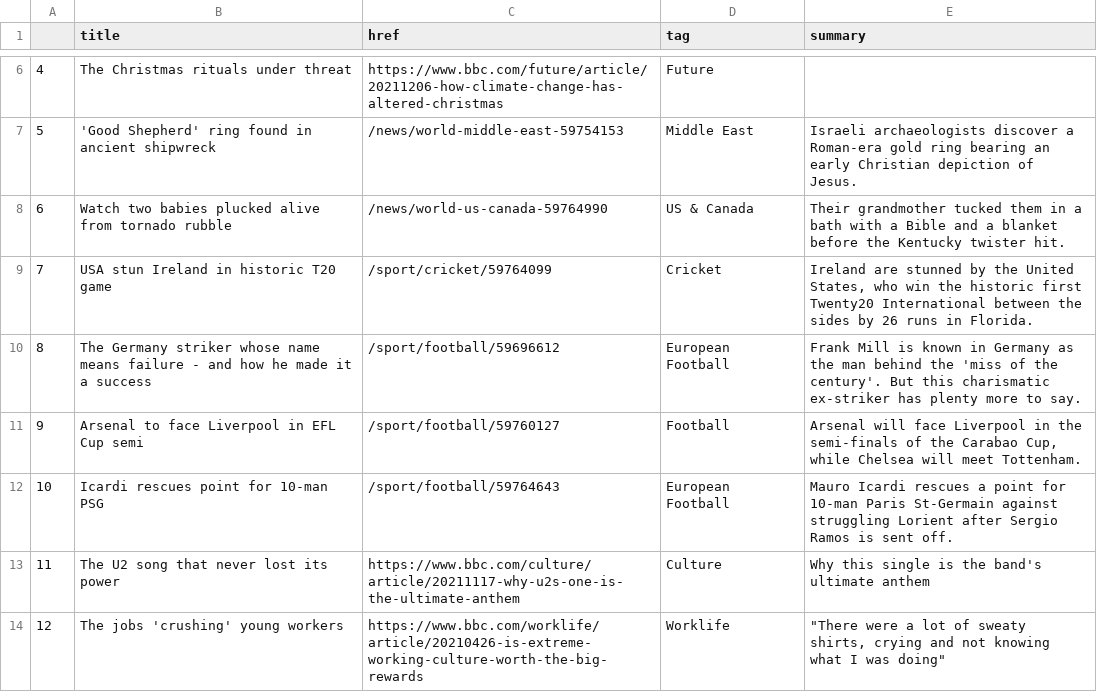
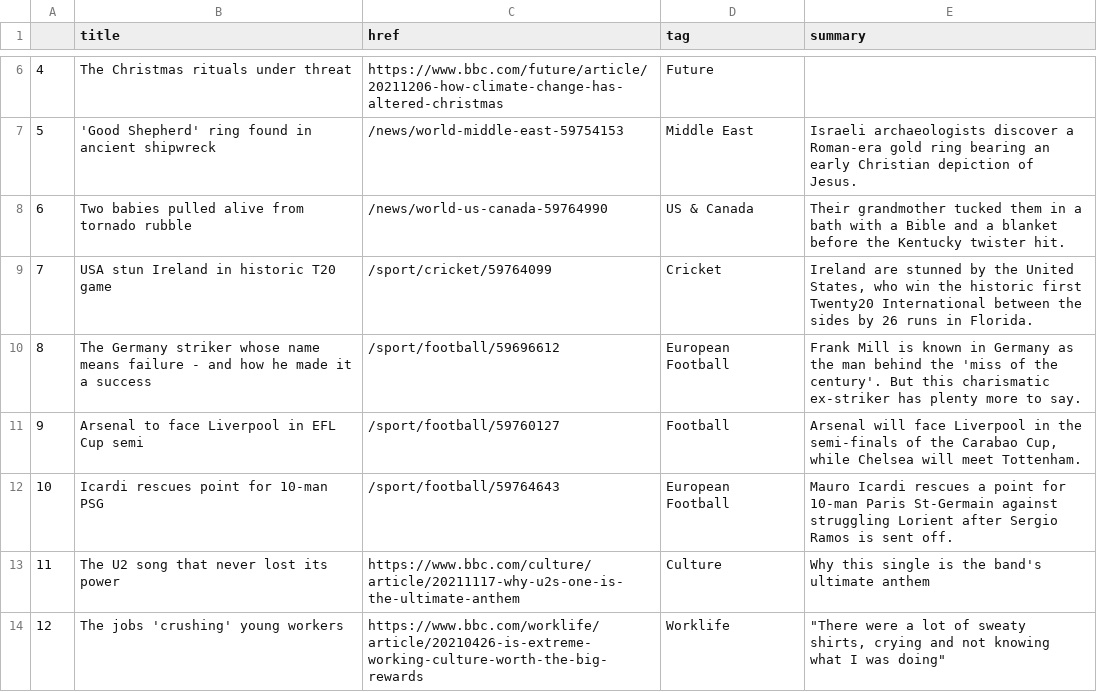
Before and after one commit to msalexford/automatic-scraper, a CSV file: bbc-headlines.csv, drawn as a sheet; only a part is shown, gaps mark what is left out.

```diff
--- a/bbc-headlines.csv
+++ b/bbc-headlines.csv
@@ -7,3 +7,3 @@
 5,'Good Shepherd' ring found in ancient shipwreck,/news/world-middle-east-59754153,Middle East,Israeli archaeologists discover a Roman-era gold ring bearing an early Christian depiction of Jesus.
-6,Watch two babies plucked alive from tornado rubble,/news/world-us-canada-59764990,US & Canada,Their grandmother tucked them in a bath with a Bible and a blanket before the Kentucky twister hit.
+6,Two babies pulled alive from tornado rubble,/news/world-us-canada-59764990,US & Canada,Their grandmother tucked them in a bath with a Bible and a blanket before the Kentucky twister hit.
 7,USA stun Ireland in historic T20 game,/sport/cricket/59764099,Cricket,"Ireland are stunned by the United States, who win the historic first Twenty20 International between the sides by 26 runs in Florida."
```
